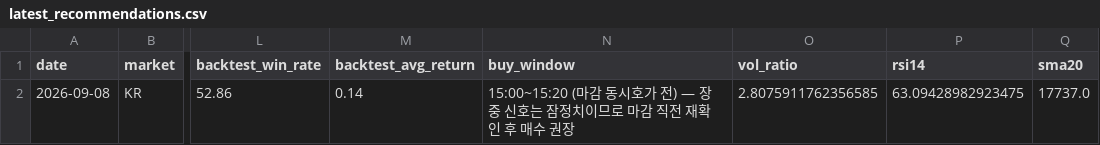
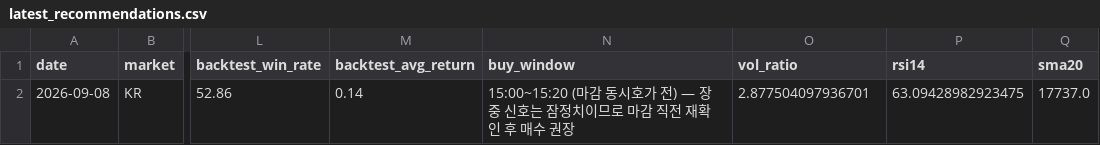
Before and after one commit to jidae8115-gif/stocksignals, a CSV file: latest_recommendations.csv, drawn as a sheet; only a part is shown, gaps mark what is left out; the diff names each change by its address in the sheet, - before the commit and + after, or states it on an @@ line.

```diff
--- a/latest_recommendations.csv
+++ b/latest_recommendations.csv
-O2 (vol_ratio): 2.8075911762356585
+O2 (vol_ratio): 2.877504097936701
```
Also changed, not shown: 1 other file.
